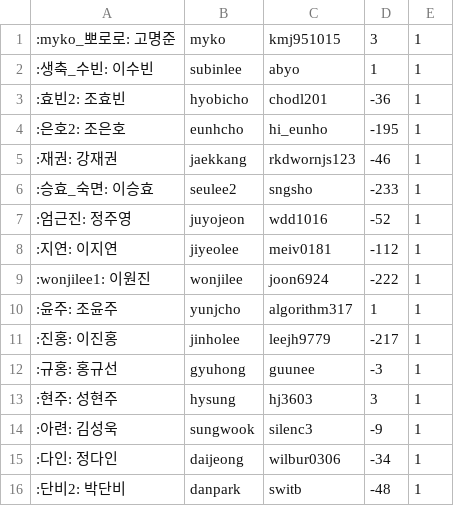
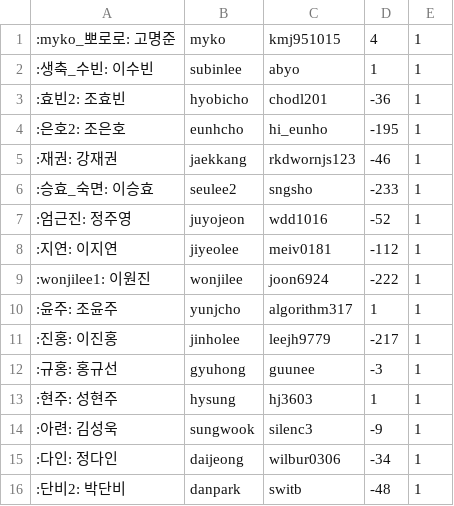
Before and after one commit to 0D0S/odos, a CSV file: doc/solved.csv, drawn as a sheet; only a part is shown.

Commit message:
:memo: 2023.08.08 update

```diff
--- a/doc/solved.csv
+++ b/doc/solved.csv
@@ -1,2 +1,2 @@
-:myko_뽀로로: 고명준,myko,kmj951015,3,1
+:myko_뽀로로: 고명준,myko,kmj951015,4,1
 :생축_수빈: 이수빈,subinlee,abyo,1,1
@@ -12,3 +12,3 @@
 :규홍: 홍규선,gyuhong,guunee,-3,1
-:현주: 성현주,hysung,hj3603,3,1
+:현주: 성현주,hysung,hj3603,1,1
 :아련: 김성욱,sungwook,silenc3,-9,1
```
